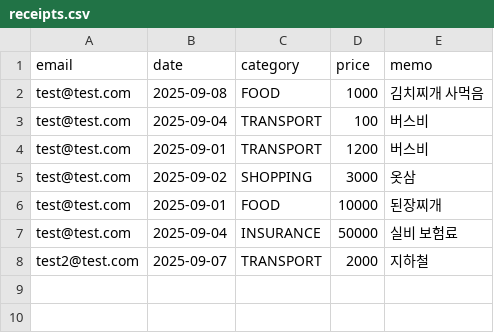
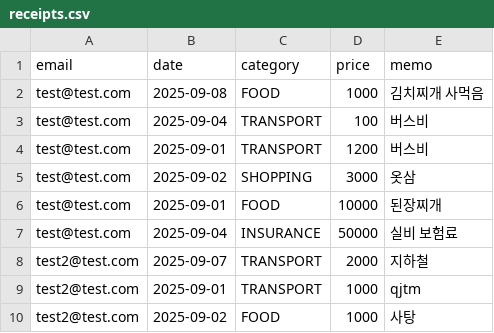
Before and after one commit to ChoiMari/moo-money, a CSV file: MooMoney/data/receipts/2025-09/receipts.csv, drawn as a sheet.

```diff
--- a/MooMoney/data/receipts/2025-09/receipts.csv
+++ b/MooMoney/data/receipts/2025-09/receipts.csv
@@ -8 +8,3 @@
 "test2@test.com","2025-09-07","TRANSPORT","2000","지하철"
+"test2@test.com","2025-09-01","TRANSPORT","1000","qjtm"
+"test2@test.com","2025-09-02","FOOD","1000","사탕"
```
Also changed, not shown: 8 other files.
